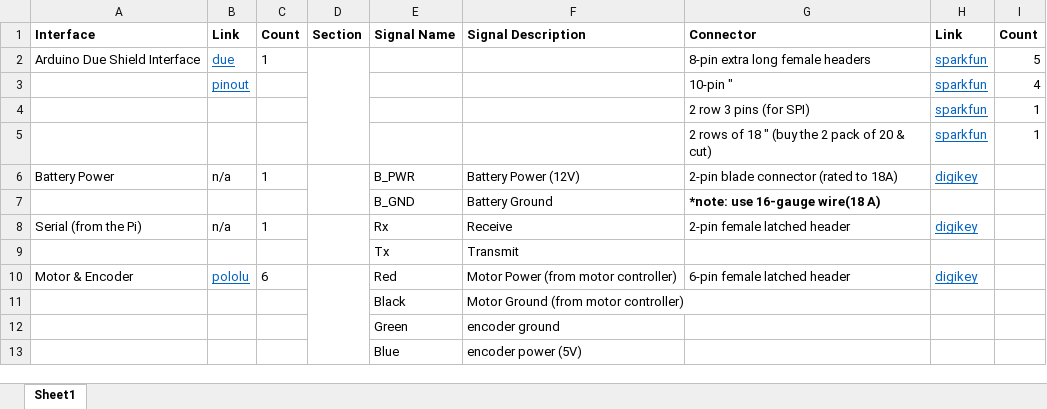
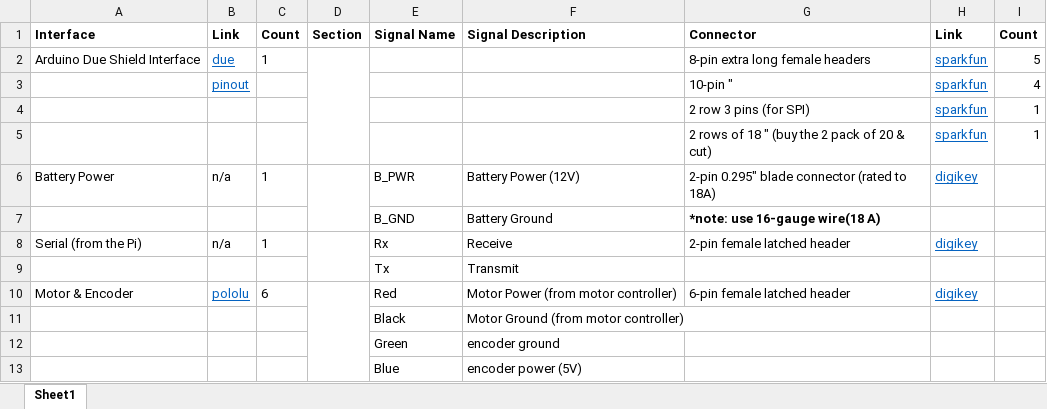
Before and after one commit to GT-IEEE-Robotics/2018, an Excel workbook: Electrical/Arduino_ExternalConnections.xlsx, sheet Sheet1, drawn as a sheet; only a part is shown; values as stored, in another font and other column widths than the file's, no borders; the diff names each change by its address in the sheet, - before the commit and + after, or states it on an @@ line.

```diff
--- a/Electrical/Arduino_ExternalConnections.xlsx (sheet Sheet1)
+++ b/Electrical/Arduino_ExternalConnections.xlsx (sheet Sheet1)
-G6: 2-pin blade connector (rated to 18A)
+G6: 2-pin 0.295" blade connector (rated to 18A)
```
Also changed, not shown: Electrical/Pi_ExternalConnections.xlsx, 5 other files.
